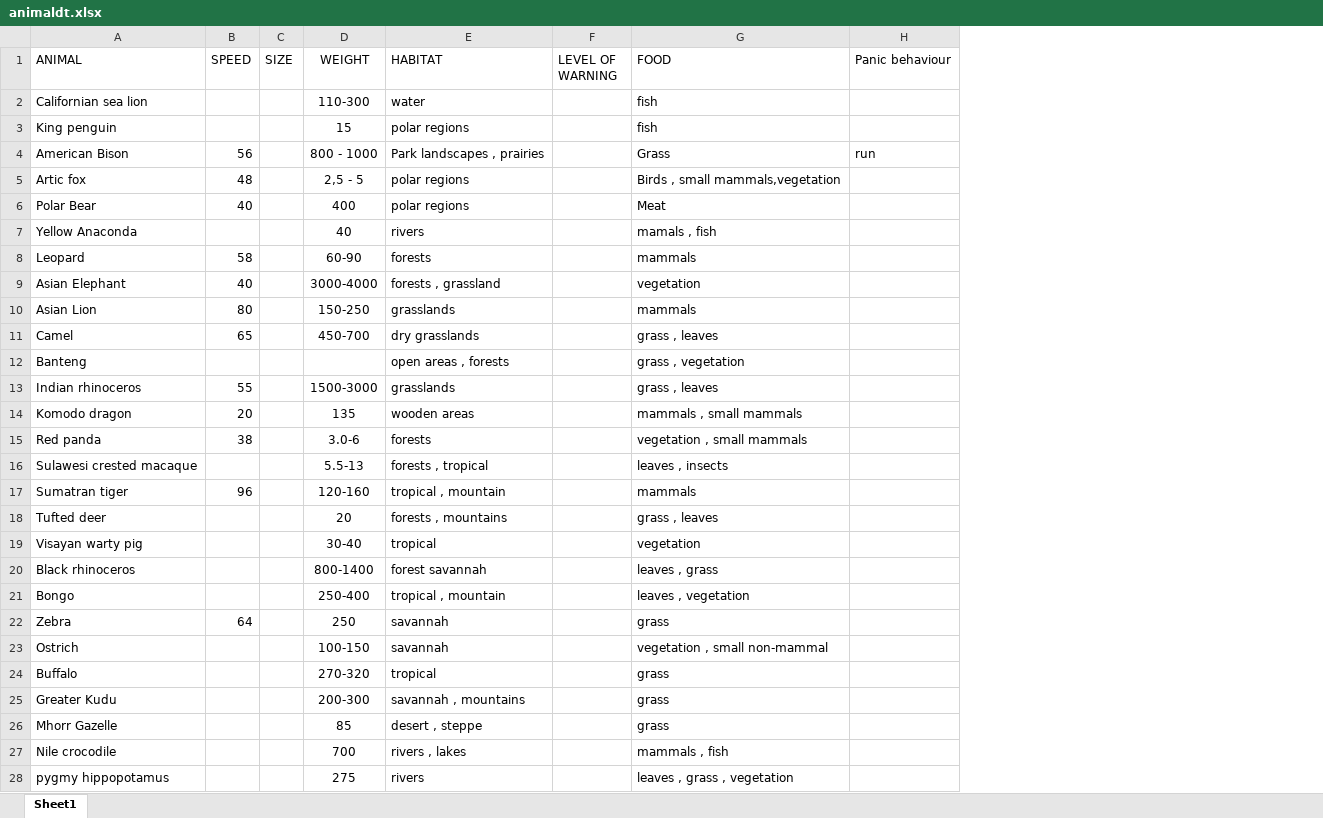
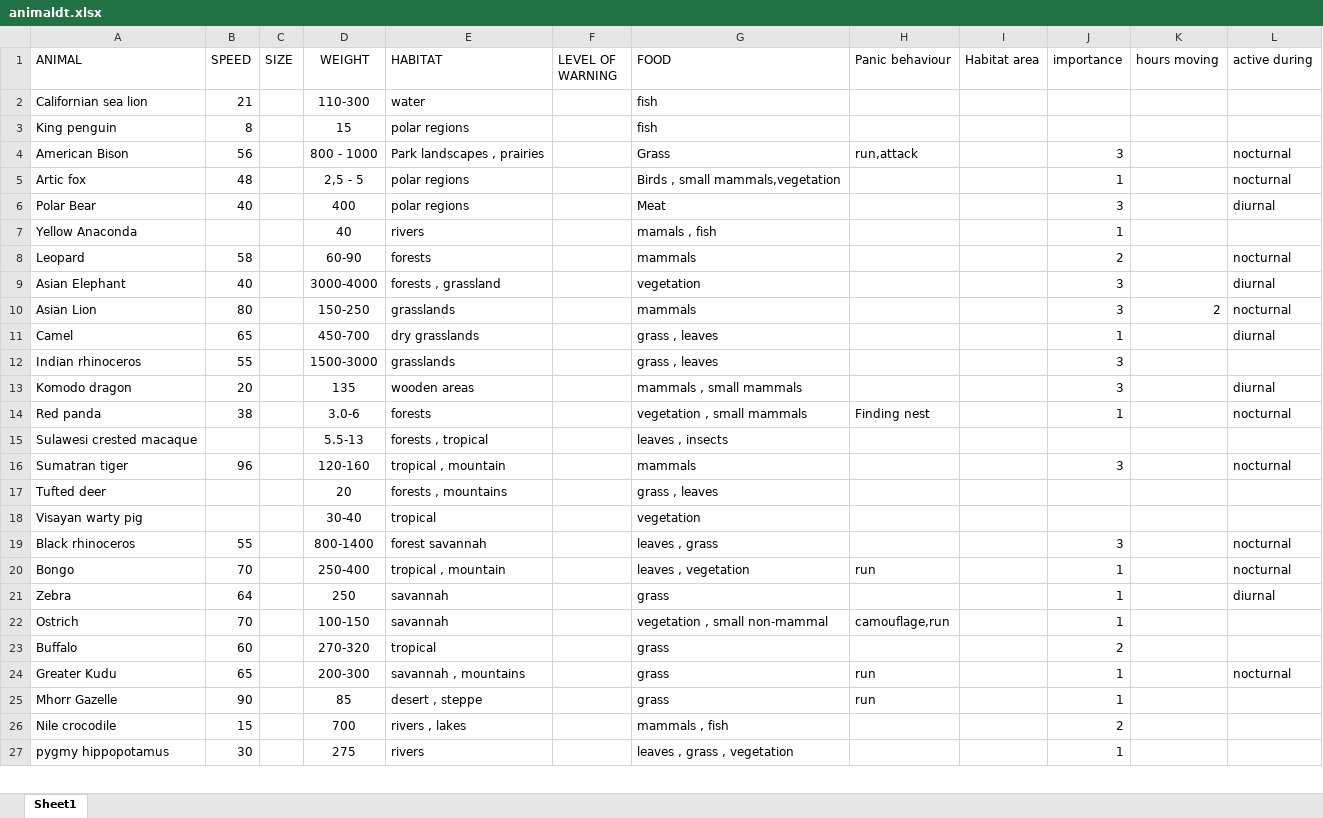
Before and after one commit to tarapakis/GEO1005, an Excel workbook: animaldt.xlsx, sheet Sheet1, drawn as a sheet; only a part is shown; values as stored, in another font and other column widths than the file's, no borders; removed rows and columns are numbered as before the commit, all else as after; the diff covers the shown part only; the diff names each change by its address in the sheet, - before the commit and + after, or states it on an @@ line.

Commit message:
11/1 Animal database-cases
11/1 Animal database-cases

```diff
--- a/animaldt.xlsx (sheet Sheet1)
+++ b/animaldt.xlsx (sheet Sheet1)
+column I (Habitat area), empty
+column J (importance), rows 4-27: 3 | 1 | 3 | 1 | 2 | 3 | 3 | 1 | 3 | 3 | 1 |  | 3 |  |  | 3 | 1 | 1 | 1 | 2 | 1 | 1 | 2 | 1
+column K (hours moving), row 10: 2
+column L (active during), rows 4-24: nocturnal | nocturnal | diurnal |  | nocturnal | diurnal | nocturnal | diurnal |  | diurnal | nocturnal |  | nocturnal |  |  | nocturnal | nocturnal | diurnal |  |  | nocturnal
-B2 (SPEED): (empty)
+B2 (SPEED): 21
-B3 (SPEED): (empty)
+B3 (SPEED): 8
-H4 (Panic behaviour): run
+H4 (Panic behaviour): run,attack
-row 12: Banteng |  |  |  | open areas , forests |  | grass , vegetation
-H14 (Panic behaviour): (empty)
+H14 (Panic behaviour): Finding nest
-B19 (SPEED): (empty)
+B19 (SPEED): 55
-B20 (SPEED): (empty)
+B20 (SPEED): 70
-H20 (Panic behaviour): (empty)
+H20 (Panic behaviour): run
-B22 (SPEED): (empty)
+B22 (SPEED): 70
-H22 (Panic behaviour): (empty)
+H22 (Panic behaviour): camouflage,run
-B23 (SPEED): (empty)
+B23 (SPEED): 60
-B24 (SPEED): (empty)
+B24 (SPEED): 65
-H24:H25 (Panic behaviour): (empty)
+H24:H25 (Panic behaviour): run
-B25 (SPEED): (empty)
+B25 (SPEED): 90
-B26 (SPEED): (empty)
+B26 (SPEED): 15
-B27 (SPEED): (empty)
+B27 (SPEED): 30
```
Also changed, not shown: 5 edited cells elsewhere in this sheet, 6 other files.
